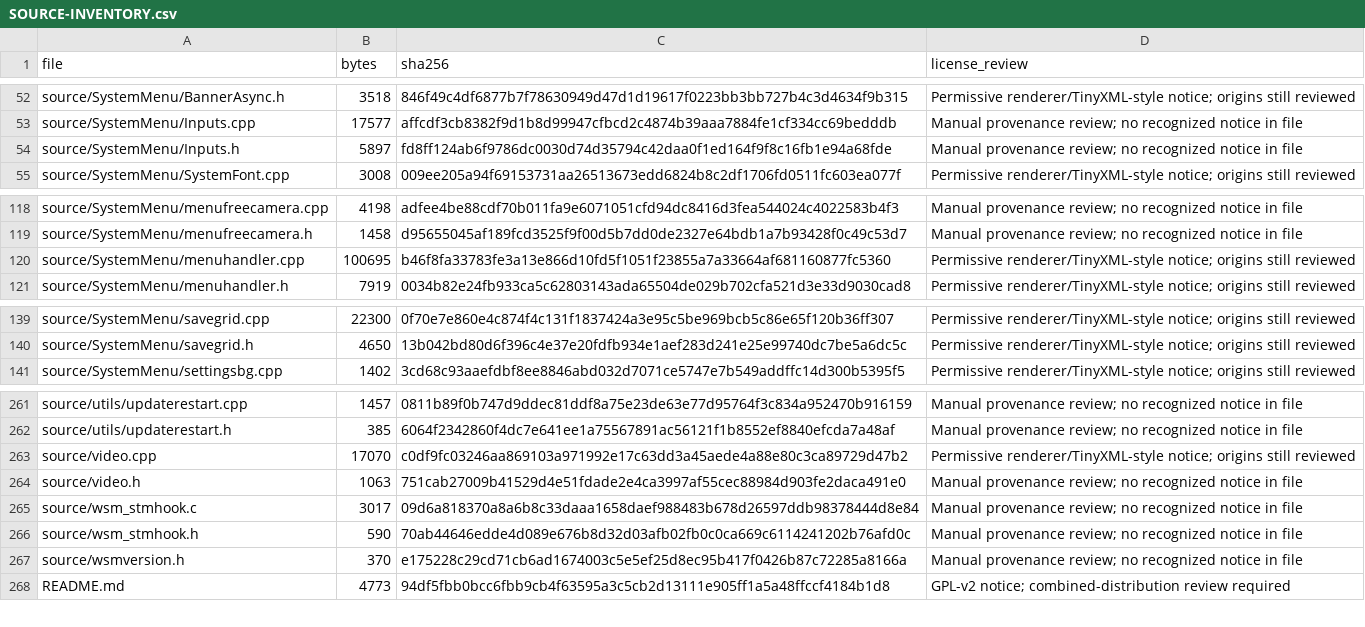
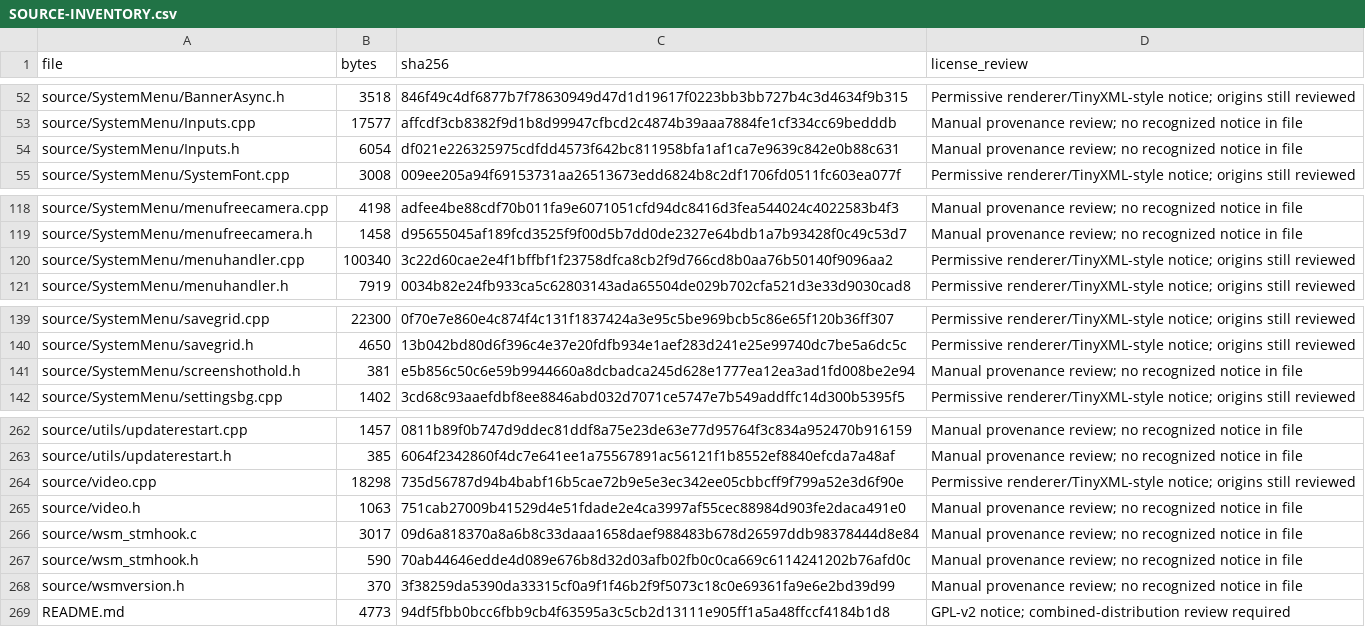
Before and after one commit to samu123368/WSM-Player, a CSV file: SOURCE-INVENTORY.csv, drawn as a sheet; only a part is shown, gaps mark what is left out.

Commit message:
Capture JPEG screenshots with five-second Up and B hold and save notification

```diff
--- a/SOURCE-INVENTORY.csv
+++ b/SOURCE-INVENTORY.csv
@@ -53,3 +53,3 @@ source/SystemMenu/BannerAsync.h,3518,846f49c4df6877b7f78630949d47d1d19617f0223bb
 source/SystemMenu/Inputs.cpp,17577,affcdf3cb8382f9d1b8d99947cfbcd2c4874b39aaa7884fe1cf334cc69bedddb,Manual provenance review; no recognized notice in file
-source/SystemMenu/Inputs.h,5897,fd8ff124ab6f9786dc0030d74d35794c42daa0f1ed164f9f8c16fb1e94a68fde,Manual provenance review; no recognized notice in file
+source/SystemMenu/Inputs.h,6054,df021e226325975cdfdd4573f642bc811958bfa1af1ca7e9639c842e0b88c631,Manual provenance review; no recognized notice in file
 source/SystemMenu/SystemFont.cpp,3008,009ee205a94f69153731aa26513673edd6824b8c2df1706fd0511fc603ea077f,Permissive renderer/TinyXML-style notice; origins still reviewed
@@ -119,3 +119,3 @@ source/SystemMenu/menufreecamera.cpp,4198,adfee4be88cdf70b011fa9e6071051cfd94dc8
 source/SystemMenu/menufreecamera.h,1458,d95655045af189fcd3525f9f00d5b7dd0de2327e64bdb1a7b93428f0c49c53d7,Manual provenance review; no recognized notice in file
-source/SystemMenu/menuhandler.cpp,100695,b46f8fa33783fe3a13e866d10fd5f1051f23855a7a33664af681160877fc5360,Permissive renderer/TinyXML-style notice; origins still reviewed
+source/SystemMenu/menuhandler.cpp,100340,3c22d60cae2e4f1bffbf1f23758dfca8cb2f9d766cd8b0aa76b50140f9096aa2,Permissive renderer/TinyXML-style notice; origins still reviewed
 source/SystemMenu/menuhandler.h,7919,0034b82e24fb933ca5c62803143ada65504de029b702cfa521d3e33d9030cad8,Permissive renderer/TinyXML-style notice; origins still reviewed
@@ -140,2 +140,3 @@ source/SystemMenu/savegrid.cpp,22300,0f70e7e860e4c874f4c131f1837424a3e95c5be969b
 source/SystemMenu/savegrid.h,4650,13b042bd80d6f396c4e37e20fdfb934e1aef283d241e25e99740dc7be5a6dc5c,Permissive renderer/TinyXML-style notice; origins still reviewed
+source/SystemMenu/screenshothold.h,381,e5b856c50c6e59b9944660a8dcbadca245d628e1777ea12ea3ad1fd008be2e94,Manual provenance review; no recognized notice in file
 source/SystemMenu/settingsbg.cpp,1402,3cd68c93aaefdbf8ee8846abd032d7071ce5747e7b549addffc14d300b5395f5,Permissive renderer/TinyXML-style notice; origins still reviewed
@@ -262,3 +263,3 @@ source/utils/updaterestart.cpp,1457,0811b89f0b747d9ddec81ddf8a75e23de63e77d95764
 source/utils/updaterestart.h,385,6064f2342860f4dc7e641ee1a75567891ac56121f1b8552ef8840efcda7a48af,Manual provenance review; no recognized notice in file
-source/video.cpp,17070,c0df9fc03246aa869103a971992e17c63dd3a45aede4a88e80c3ca89729d47b2,Permissive renderer/TinyXML-style notice; origins still reviewed
+source/video.cpp,18298,735d56787d94b4babf16b5cae72b9e5e3ec342ee05cbbcff9f799a52e3d6f90e,Permissive renderer/TinyXML-style notice; origins still reviewed
 source/video.h,1063,751cab27009b41529d4e51fdade2e4ca3997af55cec88984d903fe2daca491e0,Manual provenance review; no recognized notice in file
@@ -266,3 +267,3 @@ source/wsm_stmhook.c,3017,09d6a818370a8a6b8c33daaa1658daef988483b678d26597ddb983
 source/wsm_stmhook.h,590,70ab44646edde4d089e676b8d32d03afb02fb0c0ca669c6114241202b76afd0c,Manual provenance review; no recognized notice in file
-source/wsmversion.h,370,e175228c29cd71cb6ad1674003c5e5ef25d8ec95b417f0426b87c72285a8166a,Manual provenance review; no recognized notice in file
+source/wsmversion.h,370,3f38259da5390da33315cf0a9f1f46b2f9f5073c18c0e69361fa9e6e2bd39d99,Manual provenance review; no recognized notice in file
 README.md,4773,94df5fbb0bcc6fbb9cb4f63595a3c5cb2d13111e905ff1a5a48ffccf4184b1d8,GPL-v2 notice; combined-distribution review required
```
Also changed, not shown: 6 other files.
